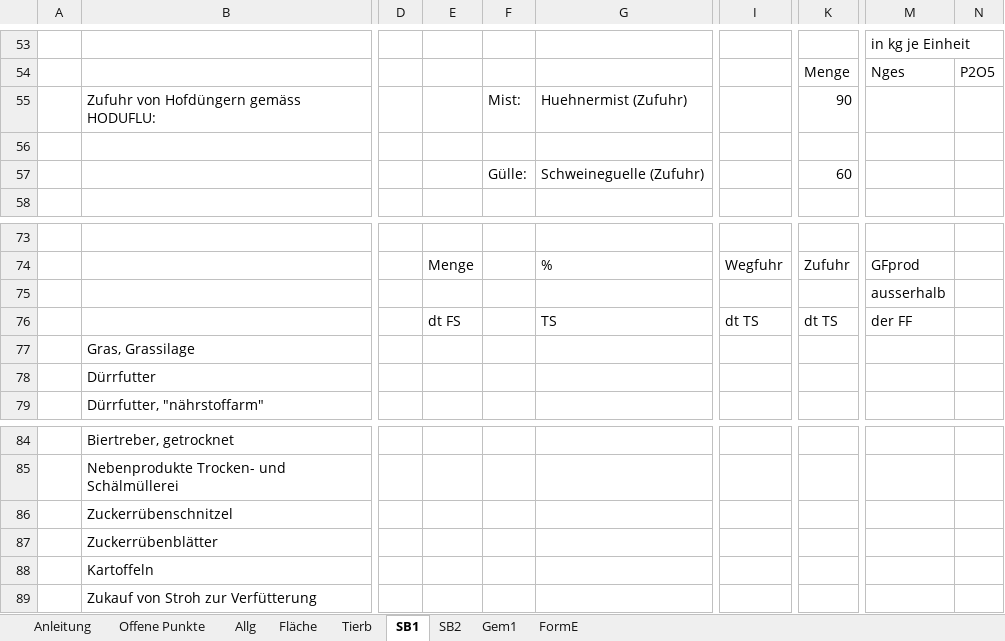
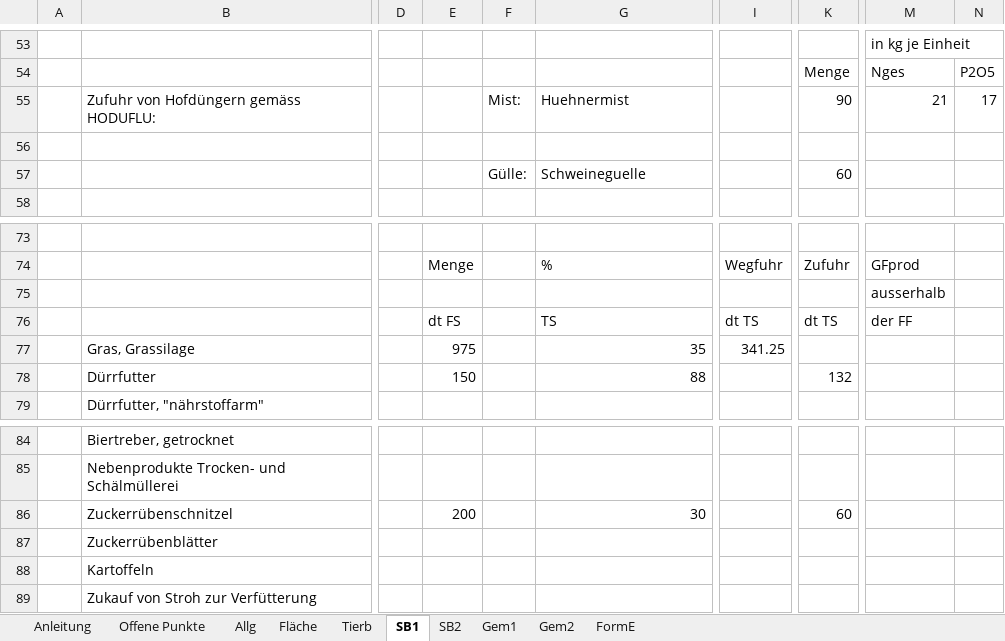
Before and after one commit to konvalinaalexander-max/rechner, an Excel workbook: nachweis-ausfuellhilfe/Nachweis_Ausfuellhilfe_Planbilanz_2026.xlsx, sheet SB1, drawn as a sheet; only a part is shown, gaps mark what is left out; values as stored, in another font and other column widths than the file's, no cell formats; the diff names each change by its address in the sheet, - before the commit and + after, or states it on an @@ line.

```diff
--- a/nachweis-ausfuellhilfe/Nachweis_Ausfuellhilfe_Planbilanz_2026.xlsx (sheet SB1)
+++ b/nachweis-ausfuellhilfe/Nachweis_Ausfuellhilfe_Planbilanz_2026.xlsx (sheet SB1)
+sheet tab: Gem2
-G55: Huehnermist (Zufuhr)
+G55: Huehnermist
-M55: (empty)
+M55: 21
-N55: (empty)
+N55: 17
-G57: Schweineguelle (Zufuhr)
+G57: Schweineguelle
-E77: (empty)
+E77: 975
-G77: (empty)
+G77: 35
-I77: (empty)
+I77: 341.25
-E78: (empty)
+E78: 150
-G78: (empty)
+G78: 88
-K78: (empty)
+K78: 132
-E86: (empty)
+E86: 200
-G86: (empty)
+G86: 30
-K86: (empty)
+K86: 60
```
Also changed, not shown: sheet Offene Punkte, sheet Tierb, sheet Anleitung, sheet Allg, sheet Fläche, sheet SB2, cell formats, 2 other files.
